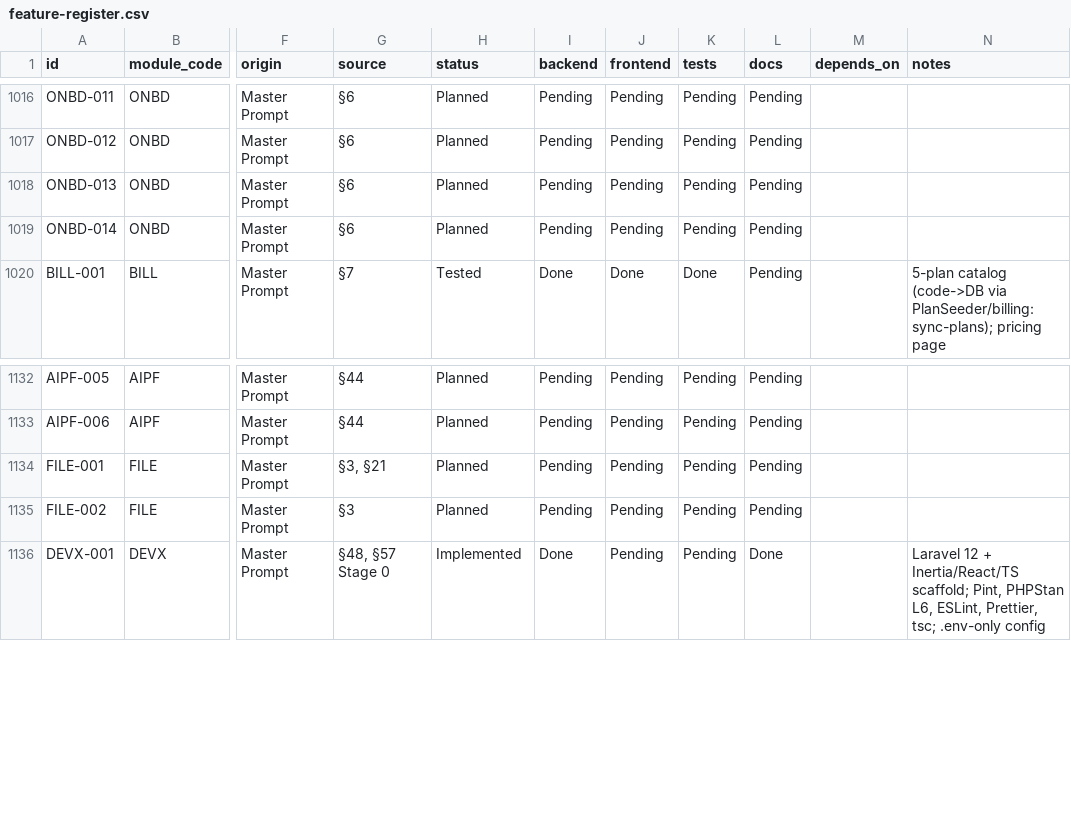
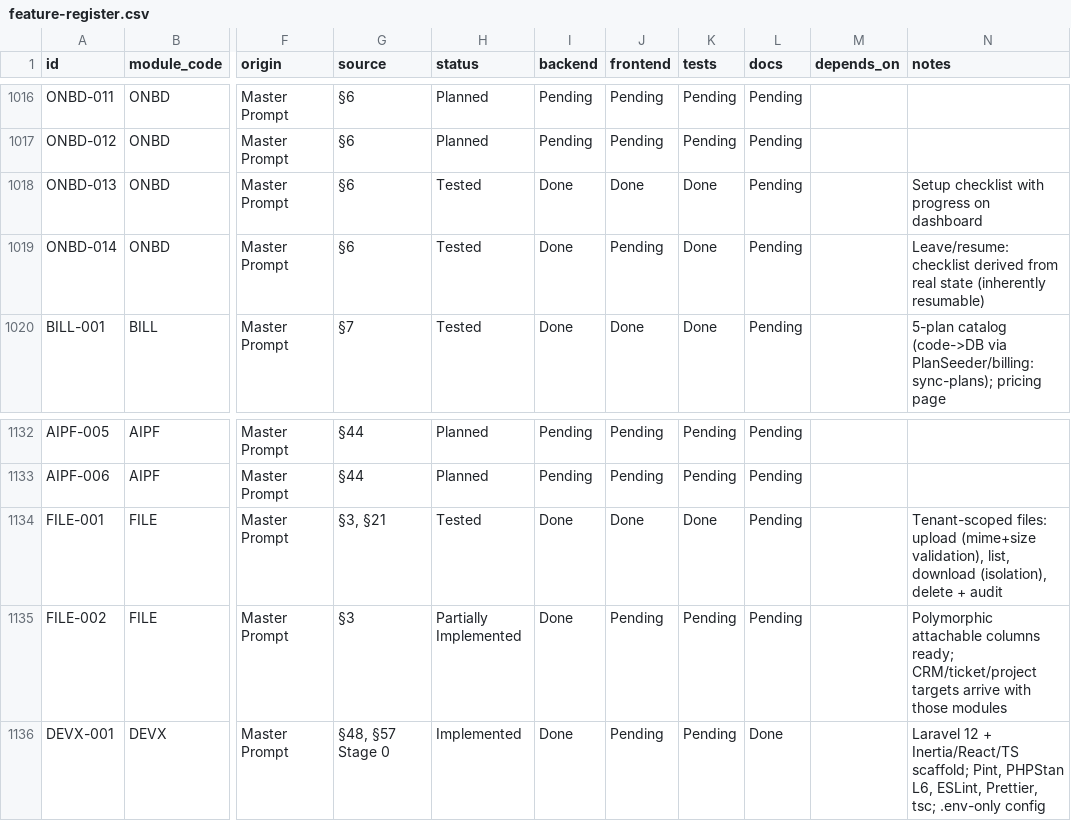
Before and after one commit to Dalbeirdev/piotrack, a CSV file: docs/register/feature-register.csv, drawn as a sheet; only a part is shown, gaps mark what is left out; the diff covers the shown part only; the diff names each change by its address in the sheet, - before the commit and + after, or states it on an @@ line.

```diff
--- a/docs/register/feature-register.csv
+++ b/docs/register/feature-register.csv
-H1018:H1019 (status): Planned
+H1018:H1019 (status): Tested
-I1018:I1019 (backend): Pending
+I1018:I1019 (backend): Done
-J1018 (frontend): Pending
+J1018 (frontend): Done
-K1018:K1019 (tests): Pending
+K1018:K1019 (tests): Done
-N1018 (notes): (empty)
+N1018 (notes): Setup checklist with progress on dashboard
-N1019 (notes): (empty)
+N1019 (notes): Leave/resume: checklist derived from real state (inherently resumable)
-H1134 (status): Planned
+H1134 (status): Tested
-I1134:I1135 (backend): Pending
+I1134:I1135 (backend): Done
-J1134 (frontend): Pending
+J1134 (frontend): Done
-K1134 (tests): Pending
+K1134 (tests): Done
-N1134 (notes): (empty)
+N1134 (notes): Tenant-scoped files: upload (mime+size validation), list, download (isolation), delete + audit
-H1135 (status): Planned
+H1135 (status): Partially Implemented
-N1135 (notes): (empty)
+N1135 (notes): Polymorphic attachable columns ready; CRM/ticket/project targets arrive with those modules
```
Also changed, not shown: 88 edited cells elsewhere in this file, 50 other files.
